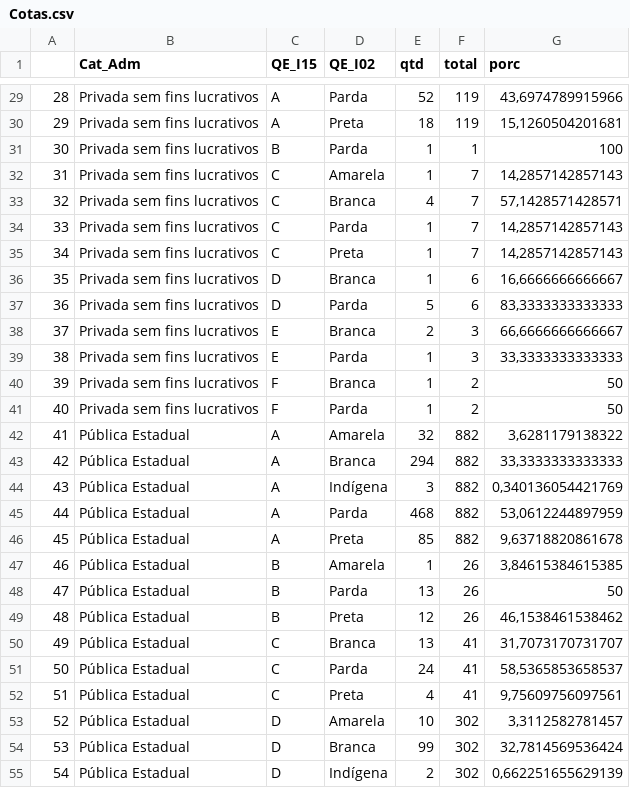
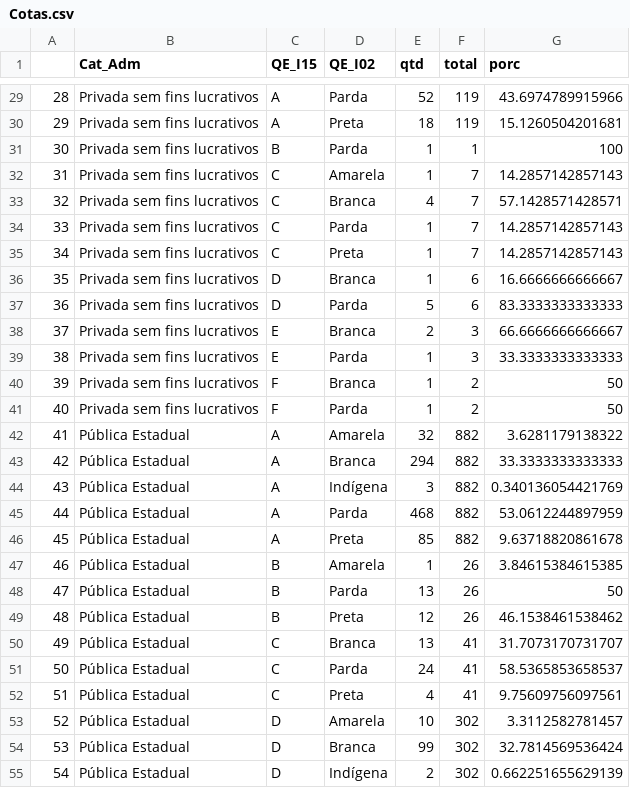
Before and after one commit to RenatoEly/VisDeDados, a CSV file: lab2/Cotas.csv, drawn as a sheet; only a part is shown, gaps mark what is left out; the diff covers the shown part only.

```diff
--- a/lab2/Cotas.csv
+++ b/lab2/Cotas.csv
@@ -29,27 +29,27 @@
-"28";"Privada sem fins lucrativos";"A";"Parda";52;119;43,6974789915966
-"29";"Privada sem fins lucrativos";"A";"Preta";18;119;15,1260504201681
+"28";"Privada sem fins lucrativos";"A";"Parda";52;119;43.6974789915966
+"29";"Privada sem fins lucrativos";"A";"Preta";18;119;15.1260504201681
 "30";"Privada sem fins lucrativos";"B";"Parda";1;1;100
-"31";"Privada sem fins lucrativos";"C";"Amarela";1;7;14,2857142857143
-"32";"Privada sem fins lucrativos";"C";"Branca";4;7;57,1428571428571
-"33";"Privada sem fins lucrativos";"C";"Parda";1;7;14,2857142857143
-"34";"Privada sem fins lucrativos";"C";"Preta";1;7;14,2857142857143
-"35";"Privada sem fins lucrativos";"D";"Branca";1;6;16,6666666666667
-"36";"Privada sem fins lucrativos";"D";"Parda";5;6;83,3333333333333
-"37";"Privada sem fins lucrativos";"E";"Branca";2;3;66,6666666666667
-"38";"Privada sem fins lucrativos";"E";"Parda";1;3;33,3333333333333
+"31";"Privada sem fins lucrativos";"C";"Amarela";1;7;14.2857142857143
+"32";"Privada sem fins lucrativos";"C";"Branca";4;7;57.1428571428571
+"33";"Privada sem fins lucrativos";"C";"Parda";1;7;14.2857142857143
+"34";"Privada sem fins lucrativos";"C";"Preta";1;7;14.2857142857143
+"35";"Privada sem fins lucrativos";"D";"Branca";1;6;16.6666666666667
+"36";"Privada sem fins lucrativos";"D";"Parda";5;6;83.3333333333333
+"37";"Privada sem fins lucrativos";"E";"Branca";2;3;66.6666666666667
+"38";"Privada sem fins lucrativos";"E";"Parda";1;3;33.3333333333333
 "39";"Privada sem fins lucrativos";"F";"Branca";1;2;50
 "40";"Privada sem fins lucrativos";"F";"Parda";1;2;50
-"41";"Pública Estadual";"A";"Amarela";32;882;3,6281179138322
-"42";"Pública Estadual";"A";"Branca";294;882;33,3333333333333
-"43";"Pública Estadual";"A";"Indígena";3;882;0,340136054421769
-"44";"Pública Estadual";"A";"Parda";468;882;53,0612244897959
-"45";"Pública Estadual";"A";"Preta";85;882;9,63718820861678
-"46";"Pública Estadual";"B";"Amarela";1;26;3,84615384615385
+"41";"Pública Estadual";"A";"Amarela";32;882;3.6281179138322
+"42";"Pública Estadual";"A";"Branca";294;882;33.3333333333333
+"43";"Pública Estadual";"A";"Indígena";3;882;0.340136054421769
+"44";"Pública Estadual";"A";"Parda";468;882;53.0612244897959
+"45";"Pública Estadual";"A";"Preta";85;882;9.63718820861678
+"46";"Pública Estadual";"B";"Amarela";1;26;3.84615384615385
 "47";"Pública Estadual";"B";"Parda";13;26;50
-"48";"Pública Estadual";"B";"Preta";12;26;46,1538461538462
-"49";"Pública Estadual";"C";"Branca";13;41;31,7073170731707
-"50";"Pública Estadual";"C";"Parda";24;41;58,5365853658537
-"51";"Pública Estadual";"C";"Preta";4;41;9,75609756097561
-"52";"Pública Estadual";"D";"Amarela";10;302;3,3112582781457
-"53";"Pública Estadual";"D";"Branca";99;302;32,7814569536424
-"54";"Pública Estadual";"D";"Indígena";2;302;0,662251655629139
+"48";"Pública Estadual";"B";"Preta";12;26;46.1538461538462
+"49";"Pública Estadual";"C";"Branca";13;41;31.7073170731707
+"50";"Pública Estadual";"C";"Parda";24;41;58.5365853658537
+"51";"Pública Estadual";"C";"Preta";4;41;9.75609756097561
+"52";"Pública Estadual";"D";"Amarela";10;302;3.3112582781457
+"53";"Pública Estadual";"D";"Branca";99;302;32.7814569536424
+"54";"Pública Estadual";"D";"Indígena";2;302;0.662251655629139
```
Also changed, not shown: 63 edited cells elsewhere in this file, 2 other files.
